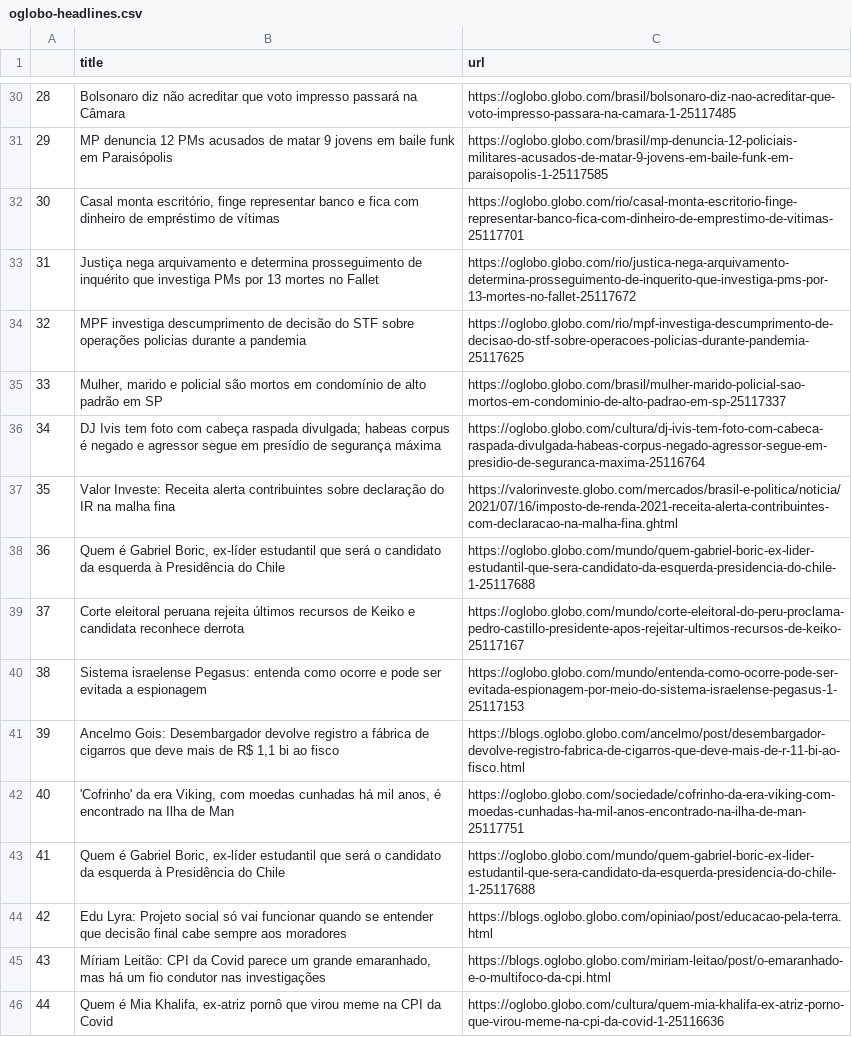
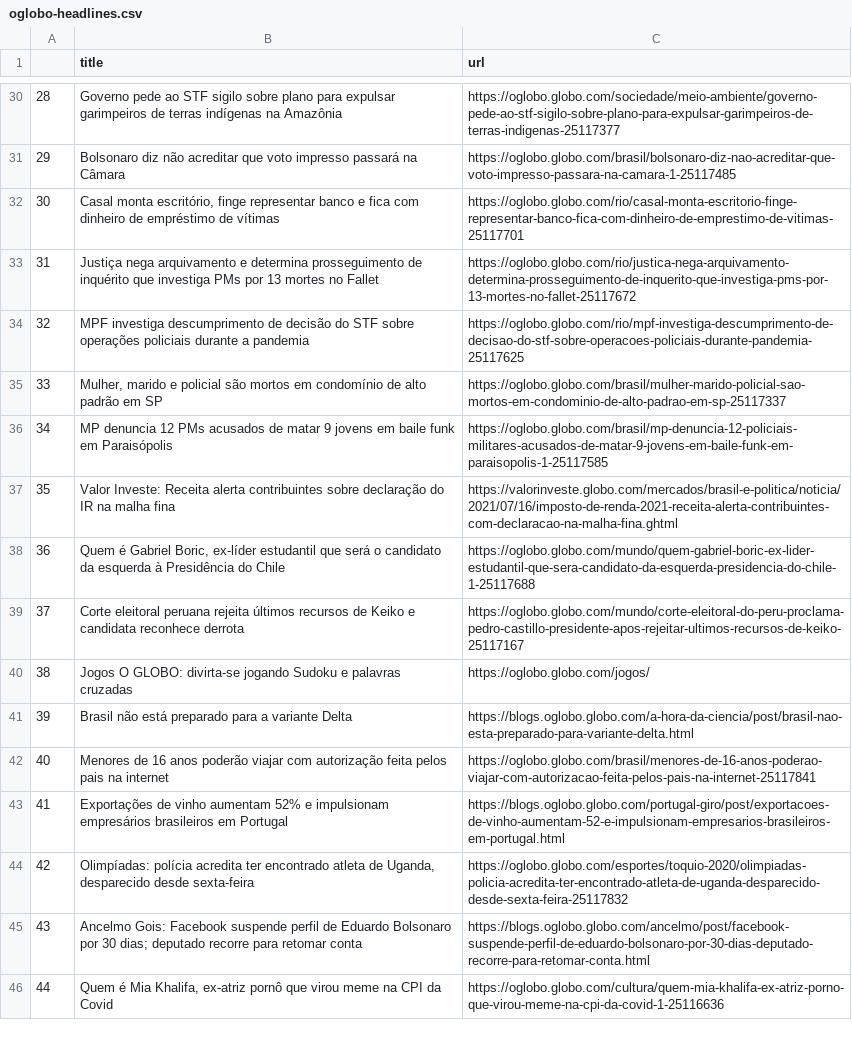
Before and after one commit to belisards/oglobo_headlines, a CSV file: oglobo-headlines.csv, drawn as a sheet; only a part is shown, gaps mark what is left out; the diff covers the shown part only; the diff names each change by its address in the sheet, - before the commit and + after, or states it on an @@ line.

```diff
--- a/oglobo-headlines.csv
+++ b/oglobo-headlines.csv
-B30 (title): Bolsonaro diz não acreditar que voto impresso passará na Câmara
+B30 (title): Governo pede ao STF sigilo sobre plano para expulsar garimpeiros de terras indígenas na Amazônia
-C30 (url): https://oglobo.globo.com/brasil/bolsonaro-diz-nao-acreditar-que-voto-impresso-passara-na-camara-1-25117485
+C30 (url): https://oglobo.globo.com/sociedade/meio-ambiente/governo-pede-ao-stf-sigilo-sobre-plano-para-expulsar-garimpeiros-de-terras-indigenas-25117377
-B31 (title): MP denuncia 12 PMs acusados de matar 9 jovens em baile funk em Paraisópolis
+B31 (title): Bolsonaro diz não acreditar que voto impresso passará na Câmara
-C31 (url): https://oglobo.globo.com/brasil/mp-denuncia-12-policiais-militares-acusados-de-matar-9-jovens-em-baile-funk-em-paraisopolis-1-25117585
+C31 (url): https://oglobo.globo.com/brasil/bolsonaro-diz-nao-acreditar-que-voto-impresso-passara-na-camara-1-25117485
-B34 (title): …sobre operações policias durante a…
+B34 (title): …sobre operações policiais durante a…
-C34 (url): https://oglobo.globo.com/rio/mpf-investiga-descumprimento-de-decisao-do-stf-sobre-operacoes-policias-durante-pandemia-25117625
+C34 (url): https://oglobo.globo.com/rio/mpf-investiga-descumprimento-de-decisao-do-stf-sobre-operacoes-policiais-durante-pandemia-25117625
-B36 (title): DJ Ivis tem foto com cabeça raspada divulgada; habeas corpus é negado e agressor segue em presídio de segurança máxima
+B36 (title): MP denuncia 12 PMs acusados de matar 9 jovens em baile funk em Paraisópolis
-C36 (url): https://oglobo.globo.com/cultura/dj-ivis-tem-foto-com-cabeca-raspada-divulgada-habeas-corpus-negado-agressor-segue-em-presidio-de-seguranca-maxima-25116764
+C36 (url): https://oglobo.globo.com/brasil/mp-denuncia-12-policiais-militares-acusados-de-matar-9-jovens-em-baile-funk-em-paraisopolis-1-25117585
-B40 (title): Sistema israelense Pegasus: entenda como ocorre e pode ser evitada a espionagem
+B40 (title): Jogos O GLOBO: divirta-se jogando Sudoku e palavras cruzadas
-C40 (url): https://oglobo.globo.com/mundo/entenda-como-ocorre-pode-ser-evitada-espionagem-por-meio-do-sistema-israelense-pegasus-1-25117153
+C40 (url): https://oglobo.globo.com/jogos/
-B41 (title): Ancelmo Gois: Desembargador devolve registro a fábrica de cigarros que deve mais de R$ 1,1 bi ao fisco
+B41 (title): Brasil não está preparado para a variante Delta
-C41 (url): https://blogs.oglobo.globo.com/ancelmo/post/desembargador-devolve-registro-fabrica-de-cigarros-que-deve-mais-de-r-11-bi-ao-fisco.html
+C41 (url): https://blogs.oglobo.globo.com/a-hora-da-ciencia/post/brasil-nao-esta-preparado-para-variante-delta.html
-B42 (title): 'Cofrinho' da era Viking, com moedas cunhadas há mil anos, é encontrado na Ilha de Man
+B42 (title): Menores de 16 anos poderão viajar com autorização feita pelos pais na internet
-C42 (url): https://oglobo.globo.com/sociedade/cofrinho-da-era-viking-com-moedas-cunhadas-ha-mil-anos-encontrado-na-ilha-de-man-25117751
+C42 (url): https://oglobo.globo.com/brasil/menores-de-16-anos-poderao-viajar-com-autorizacao-feita-pelos-pais-na-internet-25117841
-B43 (title): Quem é Gabriel Boric, ex-líder estudantil que será o candidato da esquerda à Presidência do Chile
+B43 (title): Exportações de vinho aumentam 52% e impulsionam empresários brasileiros em Portugal
-C43 (url): https://oglobo.globo.com/mundo/quem-gabriel-boric-ex-lider-estudantil-que-sera-candidato-da-esquerda-presidencia-do-chile-1-25117688
+C43 (url): https://blogs.oglobo.globo.com/portugal-giro/post/exportacoes-de-vinho-aumentam-52-e-impulsionam-empresarios-brasileiros-em-portugal.html
-B44 (title): Edu Lyra: Projeto social só vai funcionar quando se entender que decisão final cabe sempre aos moradores
+B44 (title): Olimpíadas: polícia acredita ter encontrado atleta de Uganda, desparecido desde sexta-feira
-C44 (url): https://blogs.oglobo.globo.com/opiniao/post/educacao-pela-terra.html
+C44 (url): https://oglobo.globo.com/esportes/toquio-2020/olimpiadas-policia-acredita-ter-encontrado-atleta-de-uganda-desparecido-desde-sexta-feira-25117832
-B45 (title): Míriam Leitão: CPI da Covid parece um grande emaranhado, mas há um fio condutor nas investigações
+B45 (title): Ancelmo Gois: Facebook suspende perfil de Eduardo Bolsonaro por 30 dias; deputado recorre para retomar conta
-C45 (url): https://blogs.oglobo.globo.com/miriam-leitao/post/o-emaranhado-e-o-multifoco-da-cpi.html
+C45 (url): https://blogs.oglobo.globo.com/ancelmo/post/facebook-suspende-perfil-de-eduardo-bolsonaro-por-30-dias-deputado-recorre-para-retomar-conta.html
```
Also changed, not shown: 31 edited cells elsewhere in this file.
